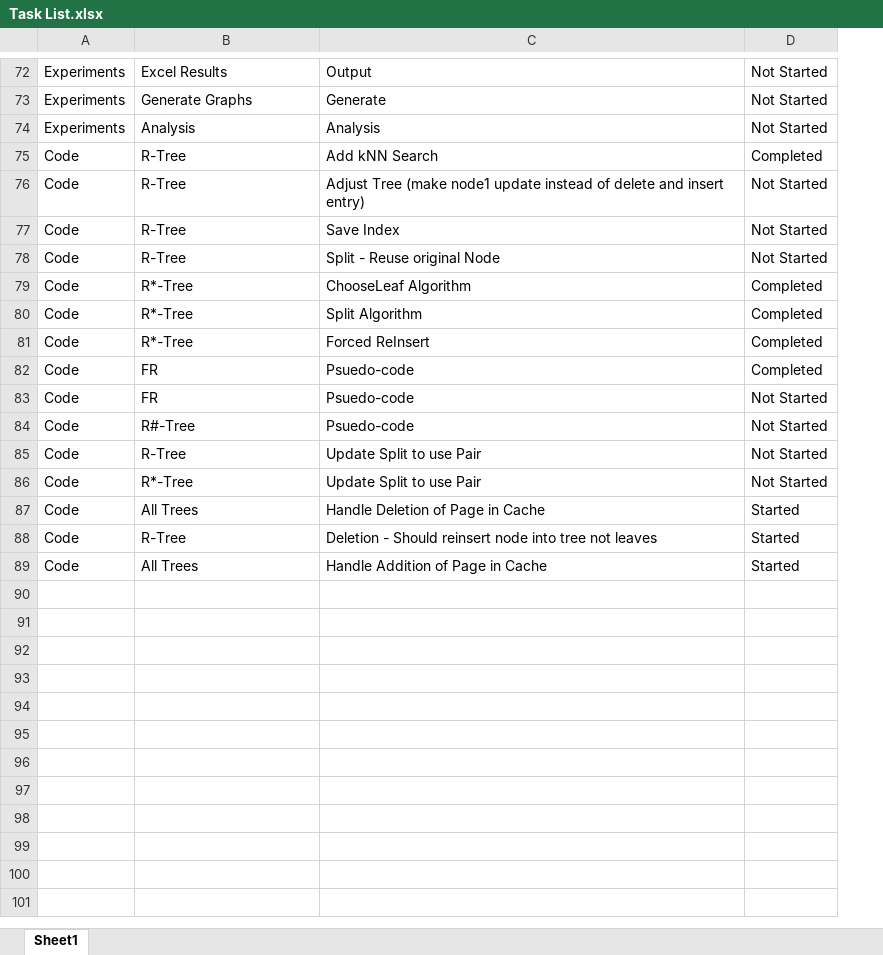
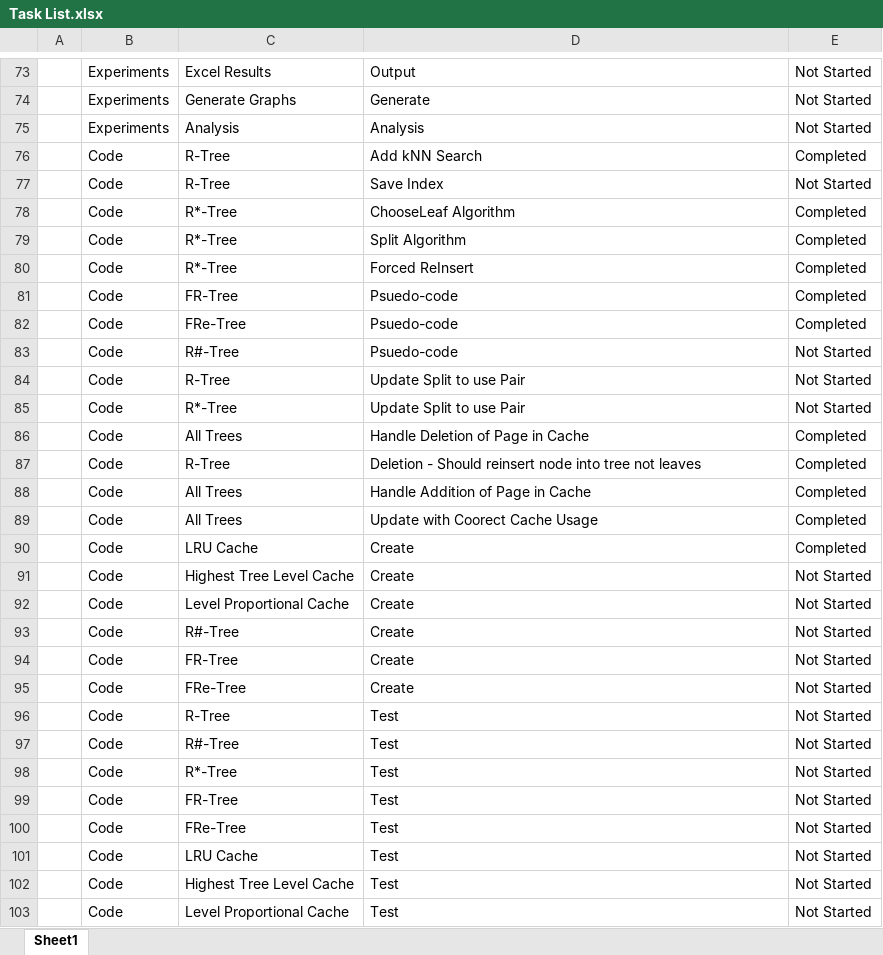
Before and after one commit to milkflying/r-tree-csharp-framework, an Excel workbook: Task List.xlsx, sheet Sheet1, drawn as a sheet; only a part is shown, gaps mark what is left out; values as stored, in another font and other column widths than the file's, no borders; conditional formats and table styles not drawn; removed rows and columns are numbered as before the commit, all else as after; the diff covers the shown part only; the diff names each change by its address in the sheet, - before the commit and + after, or states it on an @@ line.

```diff
--- a/Task List.xlsx (sheet Sheet1)
+++ b/Task List.xlsx (sheet Sheet1)
+column A, empty
-row 76: Code | R-Tree | Adjust Tree (make node1 update instead of delete and insert entry) | Not Started
-row 78: Code | R-Tree | Split - Reuse original Node | Not Started
-C81: FR
+C81: FR-Tree
-C82: FR
+C82: FRe-Tree
-E82: Not Started
+E82: Completed
-E86:E88: Started
+E86:E88: Completed
+row 89:  | Code | All Trees | Update with Coorect Cache Usage | Completed
+row 90:  | Code | LRU Cache | Create | Completed
+row 91:  | Code | Highest Tree Level Cache | Create | Not Started
+row 92:  | Code | Level Proportional Cache | Create | Not Started
+row 93:  | Code | R#-Tree | Create | Not Started
+row 94:  | Code | FR-Tree | Create | Not Started
+row 95:  | Code | FRe-Tree | Create | Not Started
+row 96:  | Code | R-Tree | Test | Not Started
+row 97:  | Code | R#-Tree | Test | Not Started
+row 98:  | Code | R*-Tree | Test | Not Started
+row 99:  | Code | FR-Tree | Test | Not Started
+row 100:  | Code | FRe-Tree | Test | Not Started
+row 101:  | Code | LRU Cache | Test | Not Started
+row 102:  | Code | Highest Tree Level Cache | Test | Not Started
+row 103:  | Code | Level Proportional Cache | Test | Not Started
```
Also changed, not shown: 1 added row and 7 edited cells elsewhere in this sheet, 5 other files.
